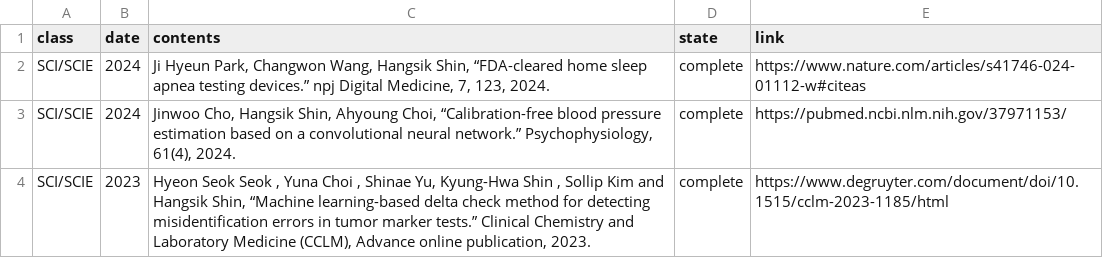
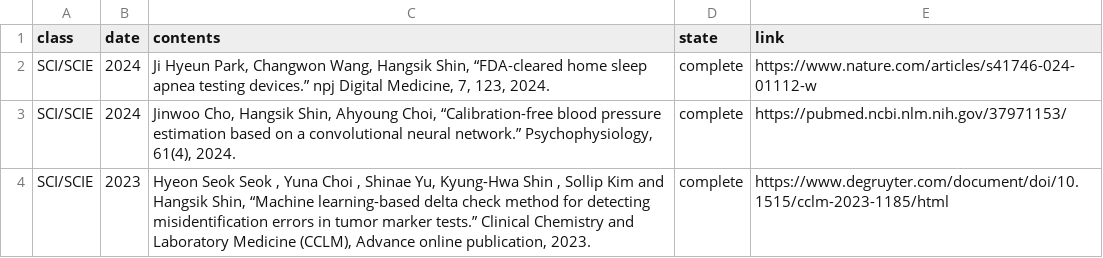
Before and after one commit to thisisyjin/dlab-amc.github.io, a TSV file: _data/sheets/pub_j.tsv, drawn as a sheet; only a part is shown.

```diff
--- a/_data/sheets/pub_j.tsv
+++ b/_data/sheets/pub_j.tsv
@@ -1,3 +1,3 @@
 class	date	contents	state	link
-SCI/SCIE	2024	Ji Hyeun Park, Changwon Wang, Hangsik Shin, “FDA-cleared home sleep apnea testing devices.” npj Digital Medicine, 7, 123, 2024. 	complete	https://www.nature.com/articles/s41746-024-01112-w#citeas
+SCI/SCIE	2024	Ji Hyeun Park, Changwon Wang, Hangsik Shin, “FDA-cleared home sleep apnea testing devices.” npj Digital Medicine, 7, 123, 2024. 	complete	https://www.nature.com/articles/s41746-024-01112-w
 SCI/SCIE	2024	Jinwoo Cho, Hangsik Shin, Ahyoung Choi, “Calibration-free blood pressure estimation based on a convolutional neural network.” Psychophysiology, 61(4), 2024. 	complete	https://pubmed.ncbi.nlm.nih.gov/37971153/
```
Also changed, not shown: 1 other file.
